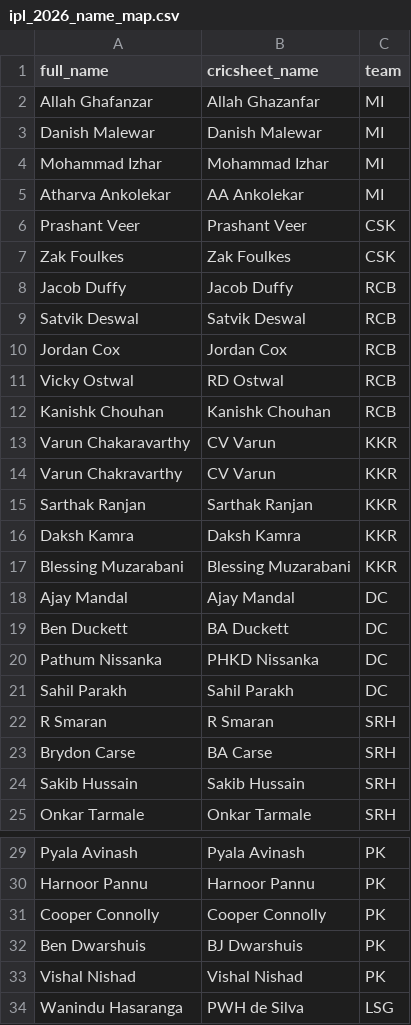
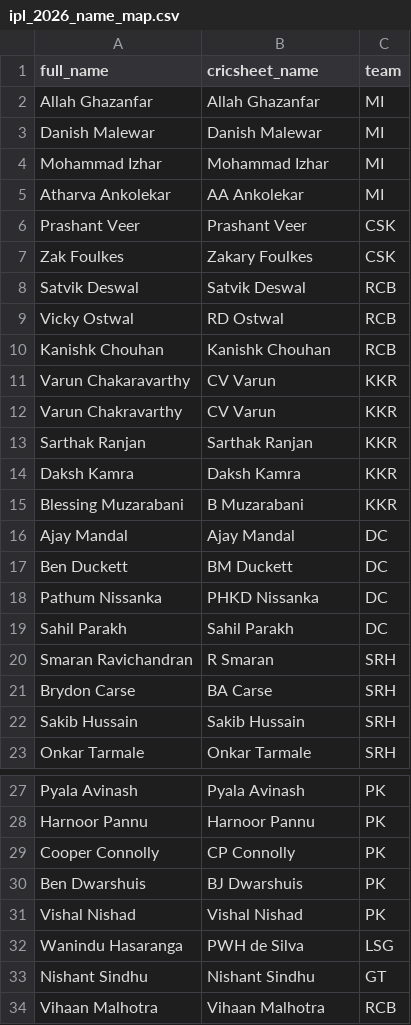
Before and after one commit to saiteja007-mv/IPL-2026-Predictor, a CSV file: Datasets/ipl_2026_name_map.csv, drawn as a sheet; only a part is shown, gaps mark what is left out; the shorter side is filled out with more unchanged rows; the diff covers the shown part only.

```diff
--- a/Datasets/ipl_2026_name_map.csv
+++ b/Datasets/ipl_2026_name_map.csv
@@ -1,3 +1,3 @@
 full_name,cricsheet_name,team
-Allah Ghafanzar,Allah Ghazanfar,MI
+Allah Ghazanfar,Allah Ghazanfar,MI
 Danish Malewar,Danish Malewar,MI
@@ -6,6 +6,4 @@ Atharva Ankolekar,AA Ankolekar,MI
 Prashant Veer,Prashant Veer,CSK
-Zak Foulkes,Zak Foulkes,CSK
-Jacob Duffy,Jacob Duffy,RCB
+Zak Foulkes,Zakary Foulkes,CSK
 Satvik Deswal,Satvik Deswal,RCB
-Jordan Cox,Jordan Cox,RCB
 Vicky Ostwal,RD Ostwal,RCB
@@ -16,8 +14,8 @@ Sarthak Ranjan,Sarthak Ranjan,KKR
 Daksh Kamra,Daksh Kamra,KKR
-Blessing Muzarabani,Blessing Muzarabani,KKR
+Blessing Muzarabani,B Muzarabani,KKR
 Ajay Mandal,Ajay Mandal,DC
-Ben Duckett,BA Duckett,DC
+Ben Duckett,BM Duckett,DC
 Pathum Nissanka,PHKD Nissanka,DC
 Sahil Parakh,Sahil Parakh,DC
-R Smaran,R Smaran,SRH
+Smaran Ravichandran,R Smaran,SRH
 Brydon Carse,BA Carse,SRH
@@ -30,3 +28,3 @@ Pyala Avinash,Pyala Avinash,PK
 Harnoor Pannu,Harnoor Pannu,PK
-Cooper Connolly,Cooper Connolly,PK
+Cooper Connolly,CP Connolly,PK
 Ben Dwarshuis,BJ Dwarshuis,PK
```
Also changed, not shown: 55 added rows elsewhere in this file, 12 other files.
